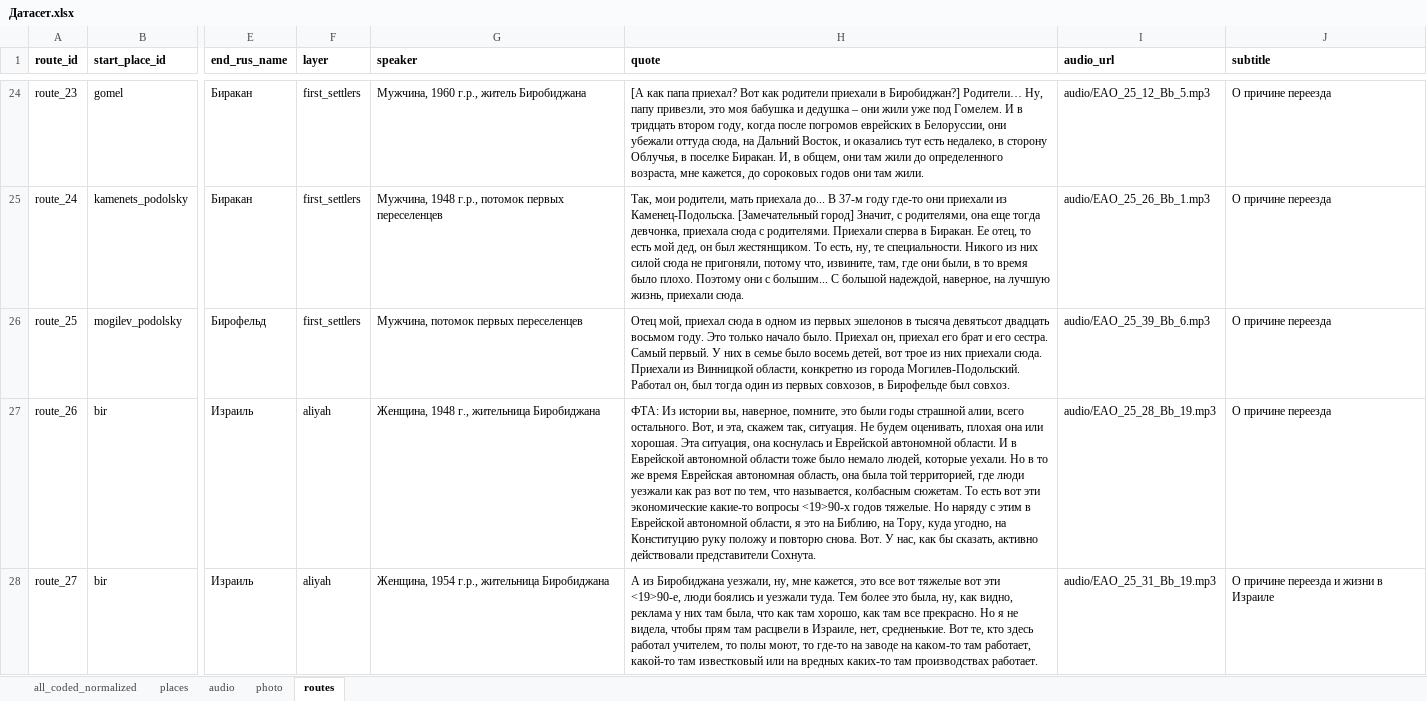
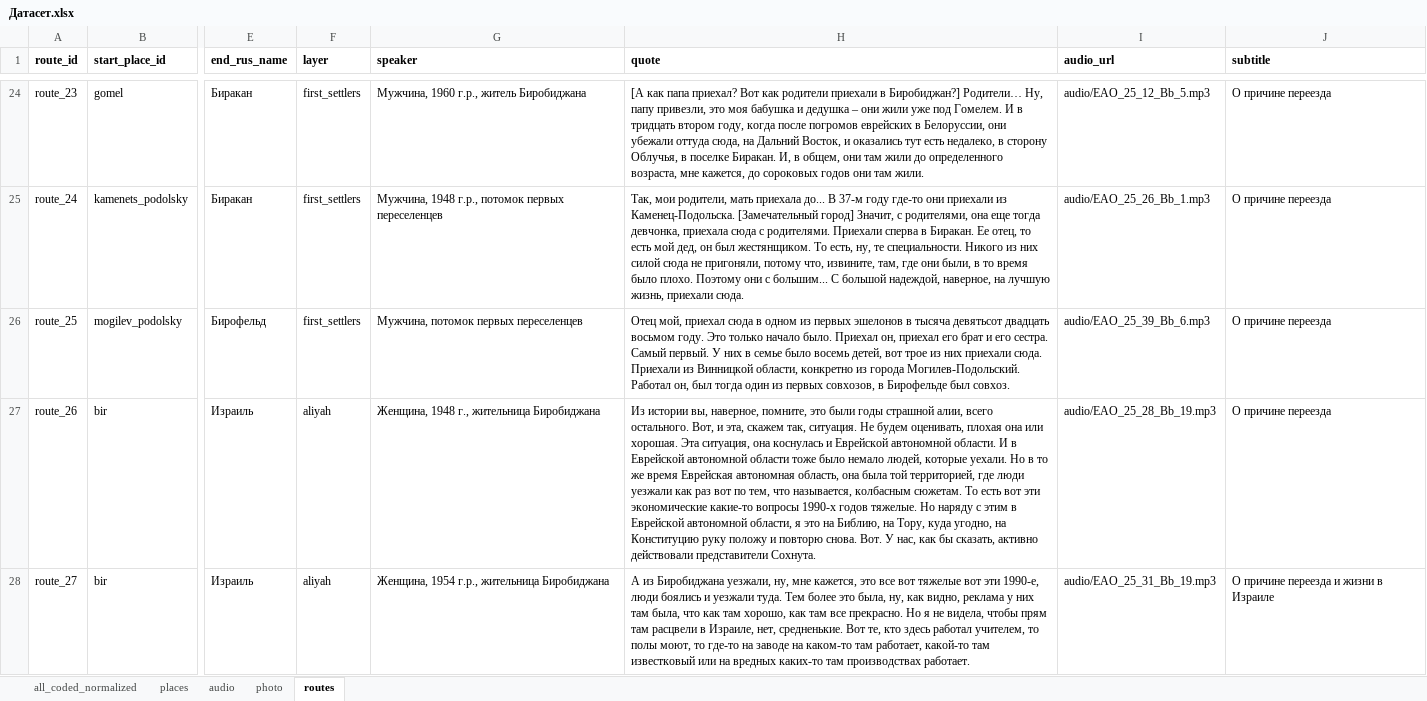
Before and after one commit to VladlenaGureva/digital_EAO, an Excel workbook: Датасет.xlsx, sheet routes, drawn as a sheet; only a part is shown, gaps mark what is left out; values as stored, in another font and other column widths than the file's, no borders; the diff covers the shown part only; the diff names each change by its address in the sheet, - before the commit and + after, or states it on an @@ line.

```diff
--- a/Датасет.xlsx (sheet routes)
+++ b/Датасет.xlsx (sheet routes)
-H27 (quote): ФТА: Из истории вы, наверное, помните, это были годы страшной алии, всего остального. Вот, и эта, скажем так, ситуация. Не будем оценивать, плохая она или хорошая. Эта ситуация, она коснулась и Еврейской автономной области. И в Еврейской автономной области тоже было немало людей, которые уехали. Но в то же время Еврейская автономная область, она была той территорией, где люди уезжали как раз вот по тем, что называется, колбасным сюжетам. То есть вот эти экономические какие-то вопросы <19>90-х годов тяжелые.…
+H27 (quote): Из истории вы, наверное, помните, это были годы страшной алии, всего остального. Вот, и эта, скажем так, ситуация. Не будем оценивать, плохая она или хорошая. Эта ситуация, она коснулась и Еврейской автономной области. И в Еврейской автономной области тоже было немало людей, которые уехали. Но в то же время Еврейская автономная область, она была той территорией, где люди уезжали как раз вот по тем, что называется, колбасным сюжетам. То есть вот эти экономические какие-то вопросы 1990-х годов тяжелые.…
-H28 (quote): …вот эти <19>90-е, люди боялись…
+H28 (quote): …вот эти 1990-е, люди боялись…
```
Also changed, not shown: 19 edited cells elsewhere in this sheet, sheet audio, sheet photo, sheet places, sheet all_coded_normalized, charts or pictures.
